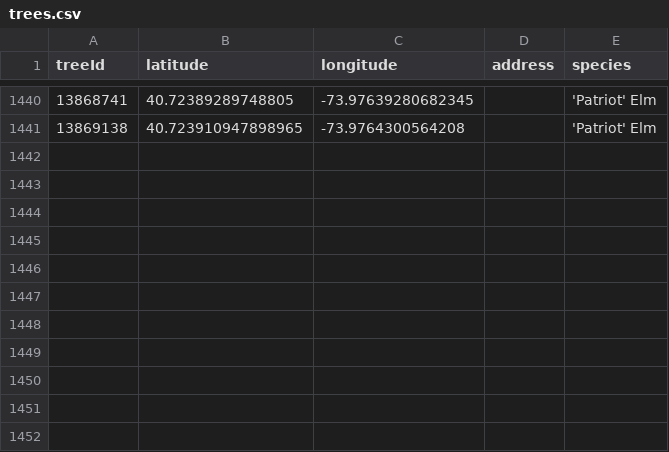
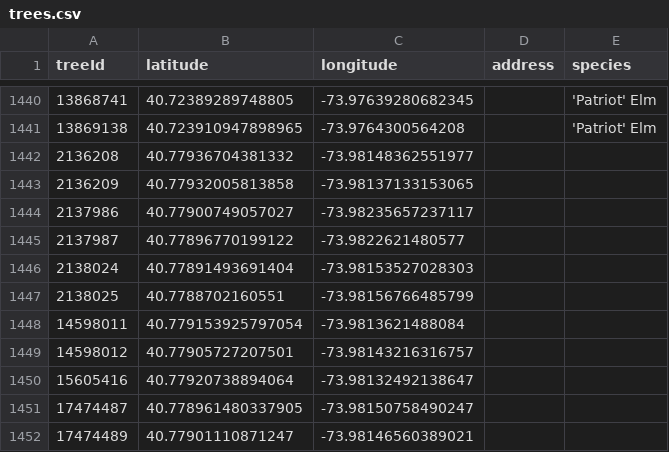
Before and after one commit to hadas-lesecologycenter/nyc-tree-dashboard, a CSV file: data/trees.csv, drawn as a sheet; only a part is shown, gaps mark what is left out; the diff names each change by its address in the sheet, - before the commit and + after, or states it on an @@ line.

Commit message:
Tree coords 2026-10-25 (+11)

```diff
--- a/data/trees.csv
+++ b/data/trees.csv
+row 1442: 2136208 | 40.77936704381332 | -73.98148362551977
+row 1443: 2136209 | 40.77932005813858 | -73.98137133153065
+row 1444: 2137986 | 40.77900749057027 | -73.98235657237117
+row 1445: 2137987 | 40.77896770199122 | -73.9822621480577
+row 1446: 2138024 | 40.77891493691404 | -73.98153527028303
+row 1447: 2138025 | 40.7788702160551 | -73.98156766485799
+row 1448: 14598011 | 40.779153925797054 | -73.9813621488084
+row 1449: 14598012 | 40.77905727207501 | -73.98143216316757
+row 1450: 15605416 | 40.77920738894064 | -73.98132492138647
+row 1451: 17474487 | 40.778961480337905 | -73.98150758490247
+row 1452: 17474489 | 40.77901110871247 | -73.98146560389021
```
